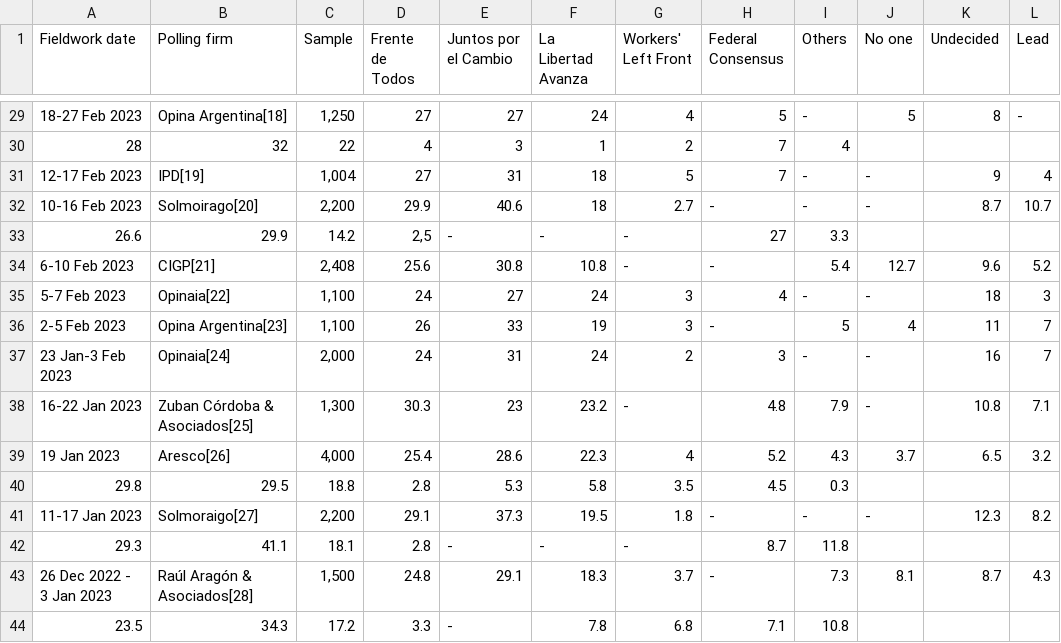
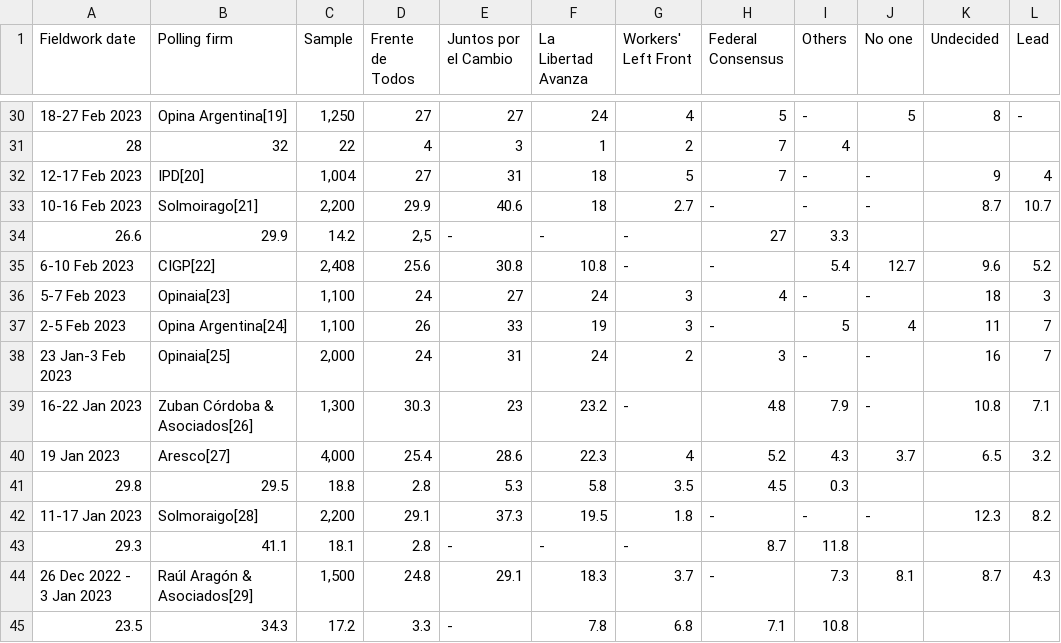
Before and after one commit to NewsAppsUMD/ARGPOLL2023, a CSV file: voting_intentions.csv, drawn as a sheet; only a part is shown, gaps mark what is left out; addresses are those after the commit; the diff covers the shown part only; the diff names each change by its address in the sheet, - before the commit and + after, or states it on an @@ line.

```diff
--- a/voting_intentions.csv
+++ b/voting_intentions.csv
-B30 (Polling firm): Opina Argentina[18]
+B30 (Polling firm): Opina Argentina[19]
-B32 (Polling firm): IPD[19]
+B32 (Polling firm): IPD[20]
-B33 (Polling firm): Solmoirago[20]
+B33 (Polling firm): Solmoirago[21]
-B35 (Polling firm): CIGP[21]
+B35 (Polling firm): CIGP[22]
-B36 (Polling firm): Opinaia[22]
+B36 (Polling firm): Opinaia[23]
-B37 (Polling firm): Opina Argentina[23]
+B37 (Polling firm): Opina Argentina[24]
-B38 (Polling firm): Opinaia[24]
+B38 (Polling firm): Opinaia[25]
-B39 (Polling firm): Zuban Córdoba & Asociados[25]
+B39 (Polling firm): Zuban Córdoba & Asociados[26]
-B40 (Polling firm): Aresco[26]
+B40 (Polling firm): Aresco[27]
-B42 (Polling firm): Solmoraigo[27]
+B42 (Polling firm): Solmoraigo[28]
-B44 (Polling firm): Raúl Aragón & Asociados[28]
+B44 (Polling firm): Raúl Aragón & Asociados[29]
```
Also changed, not shown: 1 added row and 17 edited cells elsewhere in this file.
